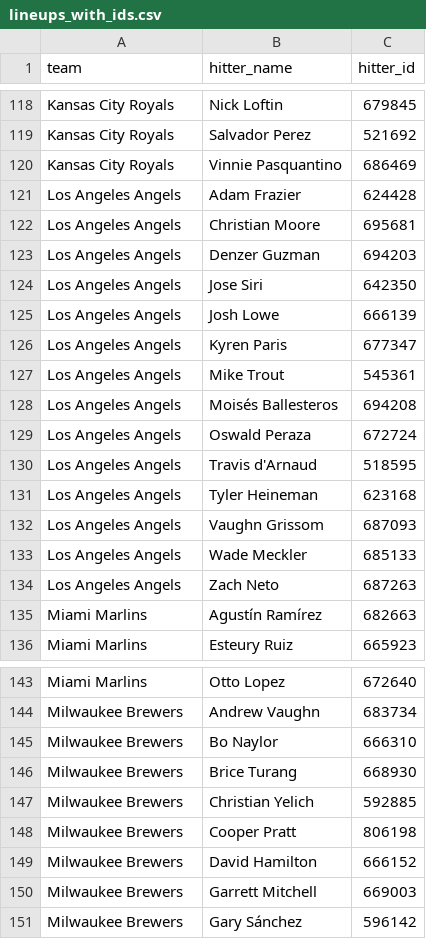
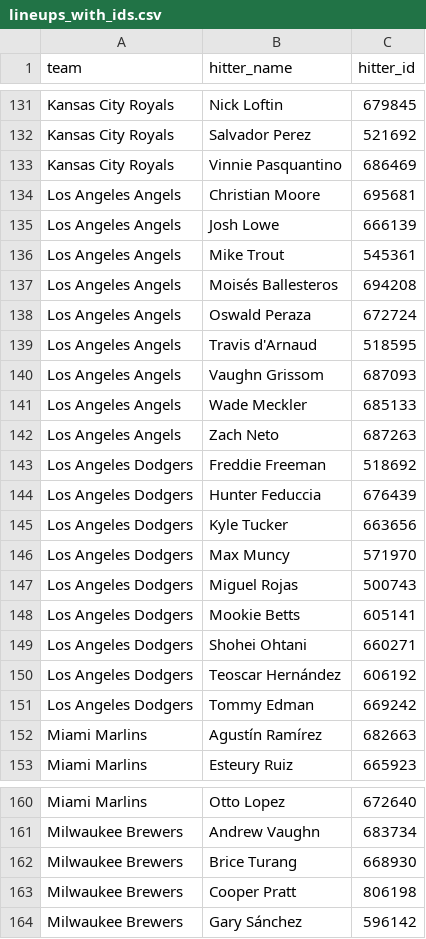
Before and after one commit to syocum9422-blip/sports_model_site, a CSV file: data/mlb/lineups_with_ids.csv, drawn as a sheet; only a part is shown, gaps mark what is left out; removed rows and columns are numbered as before the commit, all else as after; the diff covers the shown part only; the diff names each change by its address in the sheet, - before the commit and + after, or states it on an @@ line.

```diff
--- a/data/mlb/lineups_with_ids.csv
+++ b/data/mlb/lineups_with_ids.csv
-row 121: Los Angeles Angels | Adam Frazier | 624428
-row 123: Los Angeles Angels | Denzer Guzman | 694203
-row 124: Los Angeles Angels | Jose Siri | 642350
-row 126: Los Angeles Angels | Kyren Paris | 677347
-row 131: Los Angeles Angels | Tyler Heineman | 623168
+row 143: Los Angeles Dodgers | Freddie Freeman | 518692
+row 144: Los Angeles Dodgers | Hunter Feduccia | 676439
+row 145: Los Angeles Dodgers | Kyle Tucker | 663656
+row 146: Los Angeles Dodgers | Max Muncy | 571970
+row 147: Los Angeles Dodgers | Miguel Rojas | 500743
+row 148: Los Angeles Dodgers | Mookie Betts | 605141
+row 149: Los Angeles Dodgers | Shohei Ohtani | 660271
+row 150: Los Angeles Dodgers | Teoscar Hernández | 606192
+row 151: Los Angeles Dodgers | Tommy Edman | 669242
-row 145: Milwaukee Brewers | Bo Naylor | 666310
-row 147: Milwaukee Brewers | Christian Yelich | 592885
-row 149: Milwaukee Brewers | David Hamilton | 666152
-row 150: Milwaukee Brewers | Garrett Mitchell | 669003
```
Also changed, not shown: 26 added rows and 6 removed rows elsewhere in this file, data/mlb/lines_today.csv, 3 other files.
